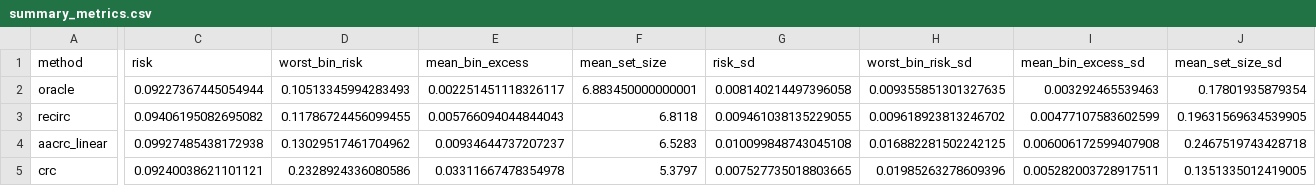
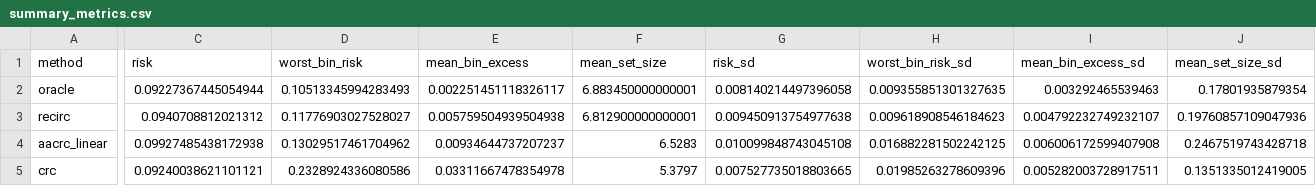
Before and after one commit to heltongraziadei/ReCIRC, a CSV file: results/experiment_2_multilabel/summary_metrics.csv, drawn as a sheet; only a part is shown, gaps mark what is left out; the diff covers the shown part only; the diff names each change by its address in the sheet, - before the commit and + after, or states it on an @@ line.

```diff
--- a/results/experiment_2_multilabel/summary_metrics.csv
+++ b/results/experiment_2_multilabel/summary_metrics.csv
-C3 (risk): 0.09406195082695082
+C3 (risk): 0.0940708812021312
-D3 (worst_bin_risk): 0.11786724456099455
+D3 (worst_bin_risk): 0.11776903027528027
-E3 (mean_bin_excess): 0.005766094044844043
+E3 (mean_bin_excess): 0.005759504939504938
-F3 (mean_set_size): 6.8118
+F3 (mean_set_size): 6.812900000000001
-G3 (risk_sd): 0.009461038135229055
+G3 (risk_sd): 0.009450913754977638
-H3 (worst_bin_risk_sd): 0.009618923813246702
+H3 (worst_bin_risk_sd): 0.009618908546184623
-I3 (mean_bin_excess_sd): 0.00477107583602599
+I3 (mean_bin_excess_sd): 0.004792232749232107
-J3 (mean_set_size_sd): 0.19631569634539905
+J3 (mean_set_size_sd): 0.19760857109047936
```
Also changed, not shown: 12 edited cells elsewhere in this file, results/experiment_2_multilabel/paired_differences.csv, results/experiment_2_multilabel/per_replication_diagnostics.csv, 10 other files.
